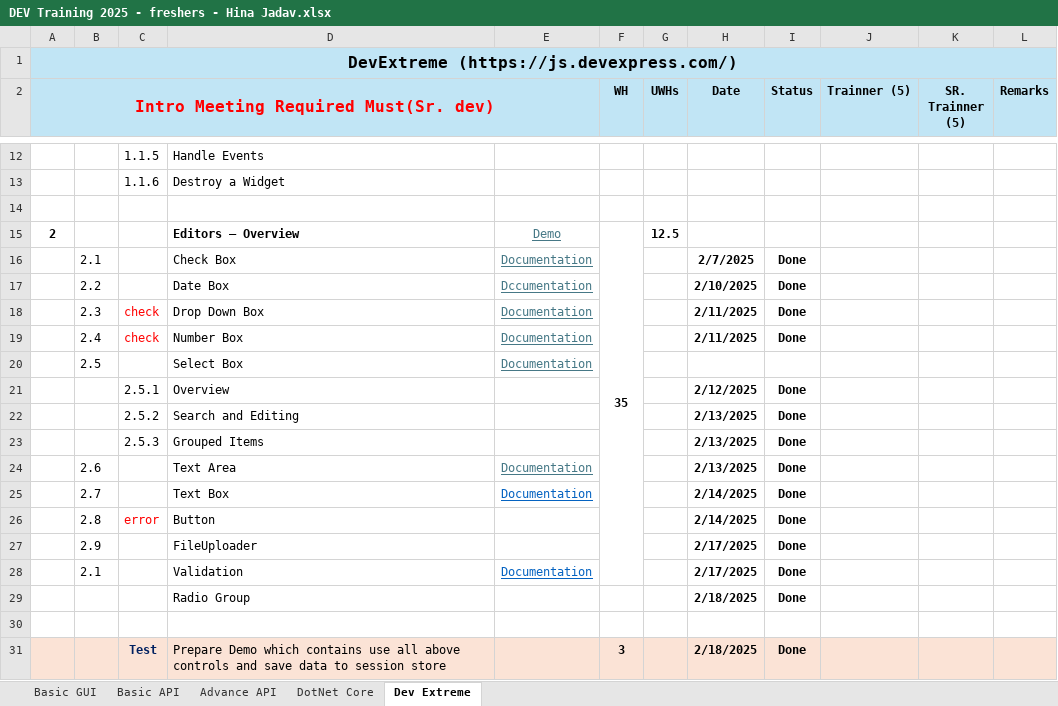
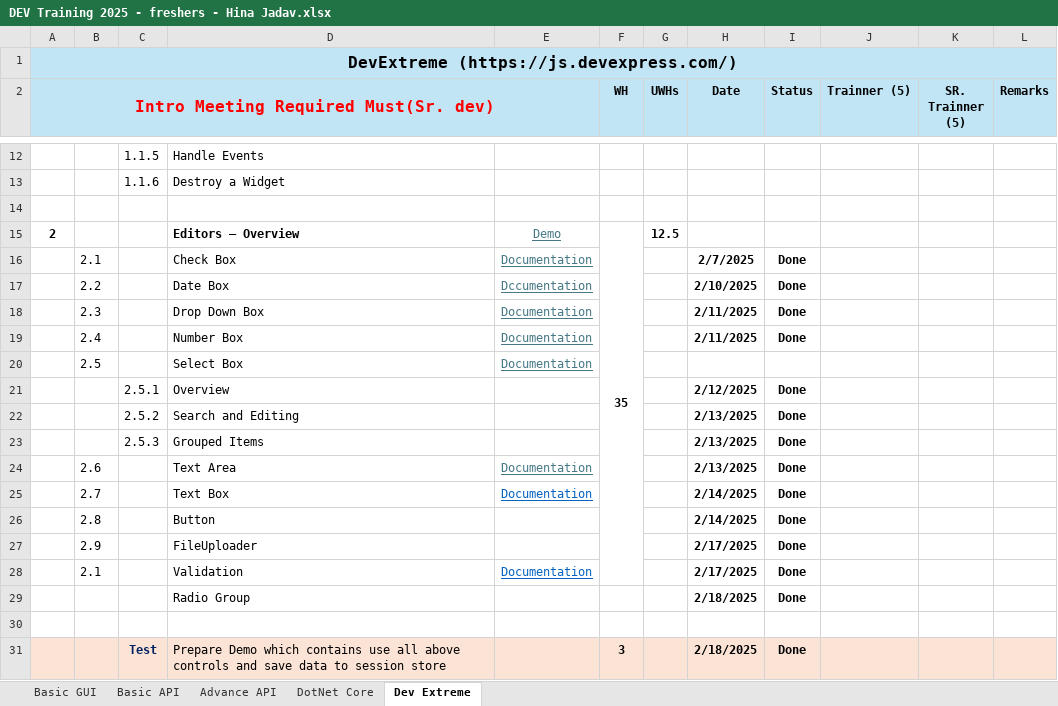
Before and after one commit to HinaJadav/RKIT_Internship_work, an Excel workbook: DEV Training 2025 - freshers - Hina Jadav.xlsx, sheet Dev Extreme, drawn as a sheet; only a part is shown, gaps mark what is left out; values as stored, in another font and other column widths than the file's, no borders; the diff names each change by its address in the sheet, - before the commit and + after, or states it on an @@ line.

Commit message:
DevExtreme editiors final demo modifications

```diff
--- a/DEV Training 2025 - freshers - Hina Jadav.xlsx (sheet Dev Extreme)
+++ b/DEV Training 2025 - freshers - Hina Jadav.xlsx (sheet Dev Extreme)
-C18:C19: check
+C18:C19: (empty)
-C26: error
+C26: (empty)
```
Also changed, not shown: 6 other files.
